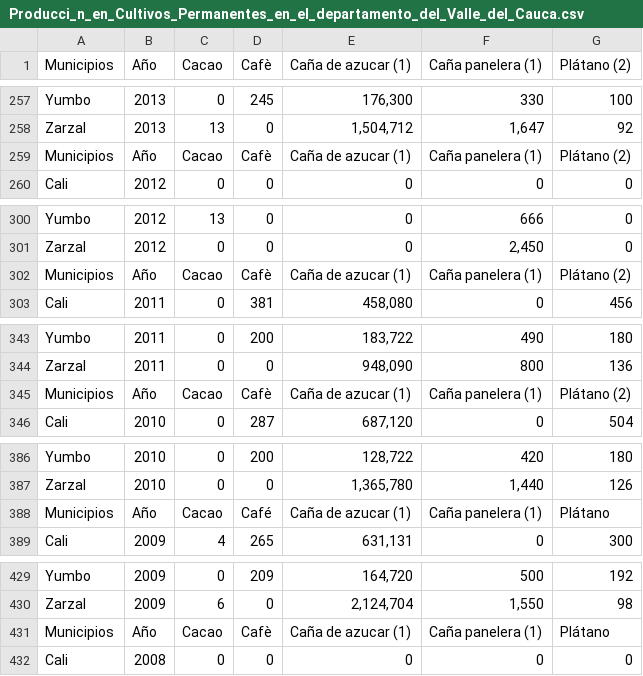
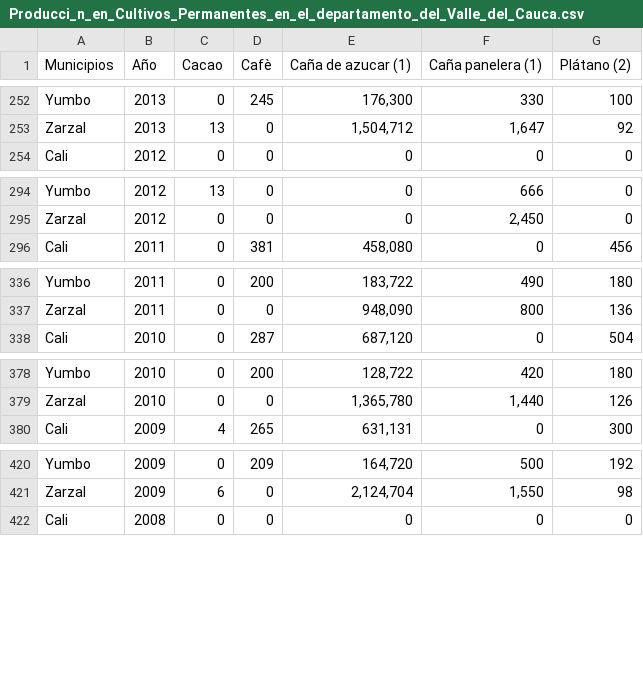
Before and after one commit to dovaseb/produccion-cultivos-valle-del-cauca, a CSV file: Producci_n_en_Cultivos_Permanentes_en_el_departamento_del_Valle_del_Cauca.csv, drawn as a sheet; only a part is shown, gaps mark what is left out; the diff covers the shown part only.

```diff
--- a/Producci_n_en_Cultivos_Permanentes_en_el_departamento_del_Valle_del_Cauca.csv
+++ b/Producci_n_en_Cultivos_Permanentes_en_el_departamento_del_Valle_del_Cauca.csv
@@ -258,3 +253,2 @@ Yumbo,2013,0,245,"176,300",330,100
 Zarzal,2013,13,0,"1,504,712","1,647",92
-Municipios,Año,Cacao,Cafè,Caña de azucar (1),Caña panelera (1),Plátano (2)
 Cali,2012,0,0,0,0,0
@@ -301,3 +295,2 @@ Yumbo,2012,13,0,0,666,0
 Zarzal,2012,0,0,0,"2,450",0
-Municipios,Año,Cacao,Cafè,Caña de azucar (1),Caña panelera (1),Plátano (2)
 Cali,2011,0,381,"458,080",0,456
@@ -344,3 +337,2 @@ Yumbo,2011,0,200,"183,722",490,180
 Zarzal,2011,0,0,"948,090",800,136
-Municipios,Año,Cacao,Cafè,Caña de azucar (1),Caña panelera (1),Plátano (2)
 Cali,2010,0,287,"687,120",0,504
@@ -387,3 +379,2 @@ Yumbo,2010,0,200,"128,722",420,180
 Zarzal,2010,0,0,"1,365,780","1,440",126
-Municipios,Año,Cacao,Café,Caña de azucar (1),Caña panelera (1),Plátano
 Cali,2009,4,265,"631,131",0,300
@@ -430,3 +421,2 @@ Yumbo,2009,0,209,"164,720",500,192
 Zarzal,2009,6,0,"2,124,704","1,550",98
-Municipios,Año,Cacao,Cafè,Caña de azucar (1),Caña panelera (1),Plátano
 Cali,2008,0,0,0,0,0
```
Also changed, not shown: 13 removed rows elsewhere in this file.
